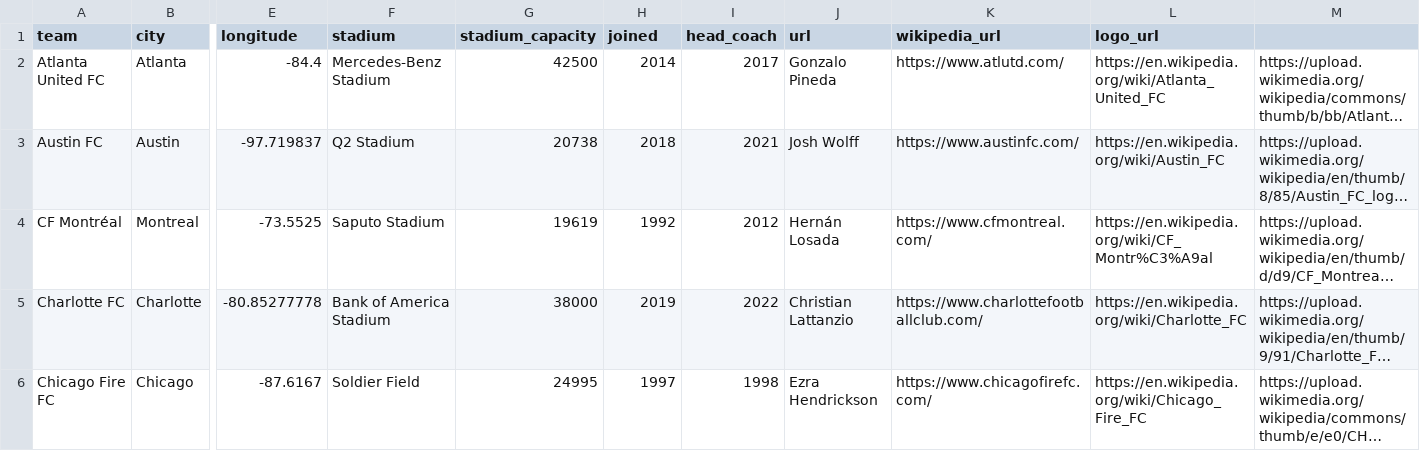
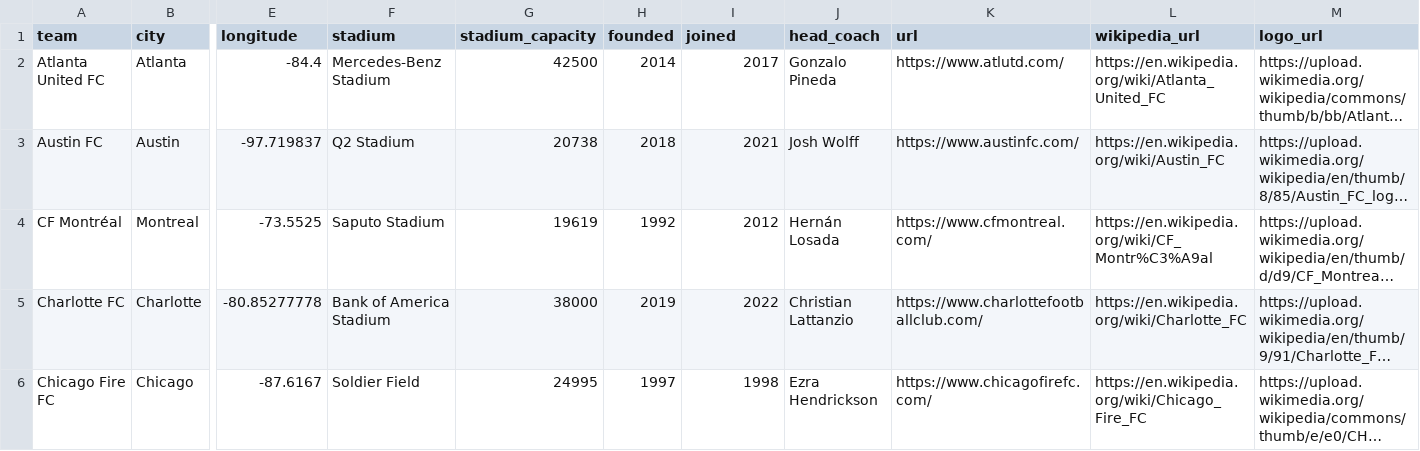
Before and after one commit to gavinr/usa-soccer, a CSV file: mls.csv, drawn as a sheet; only a part is shown, gaps mark what is left out; long unchanged cells end in …; the diff names each change by its address in the sheet, - before the commit and + after, or states it on an @@ line.

Commit message:
fix csv headers

```diff
--- a/mls.csv
+++ b/mls.csv
-H1: joined
+H1: founded
-I1: head_coach
+I1: joined
-J1: url
+J1: head_coach
-K1: wikipedia_url
+K1: url
-L1: logo_url
+L1: wikipedia_url
-M1: (empty)
+M1: logo_url
```
